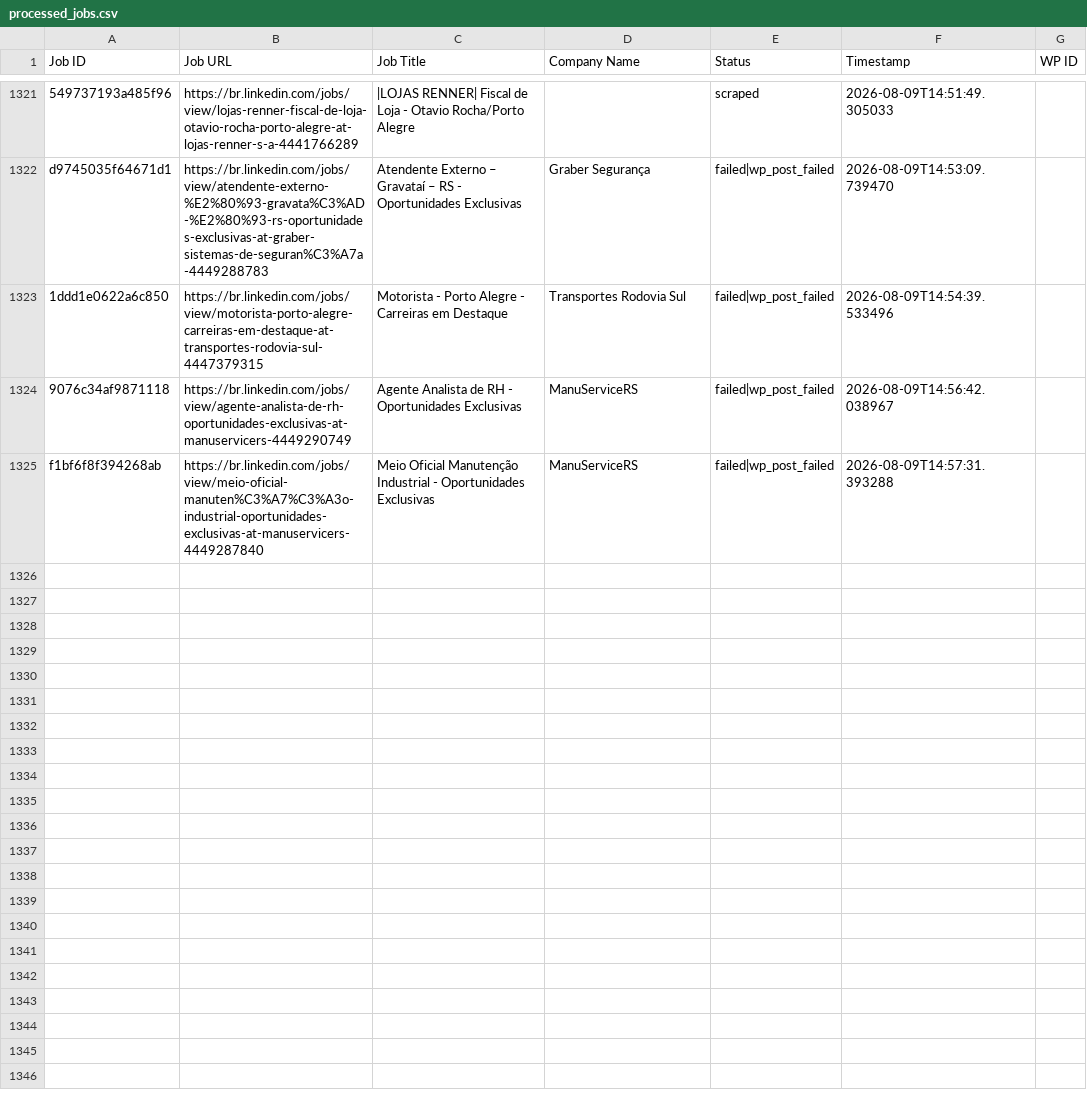
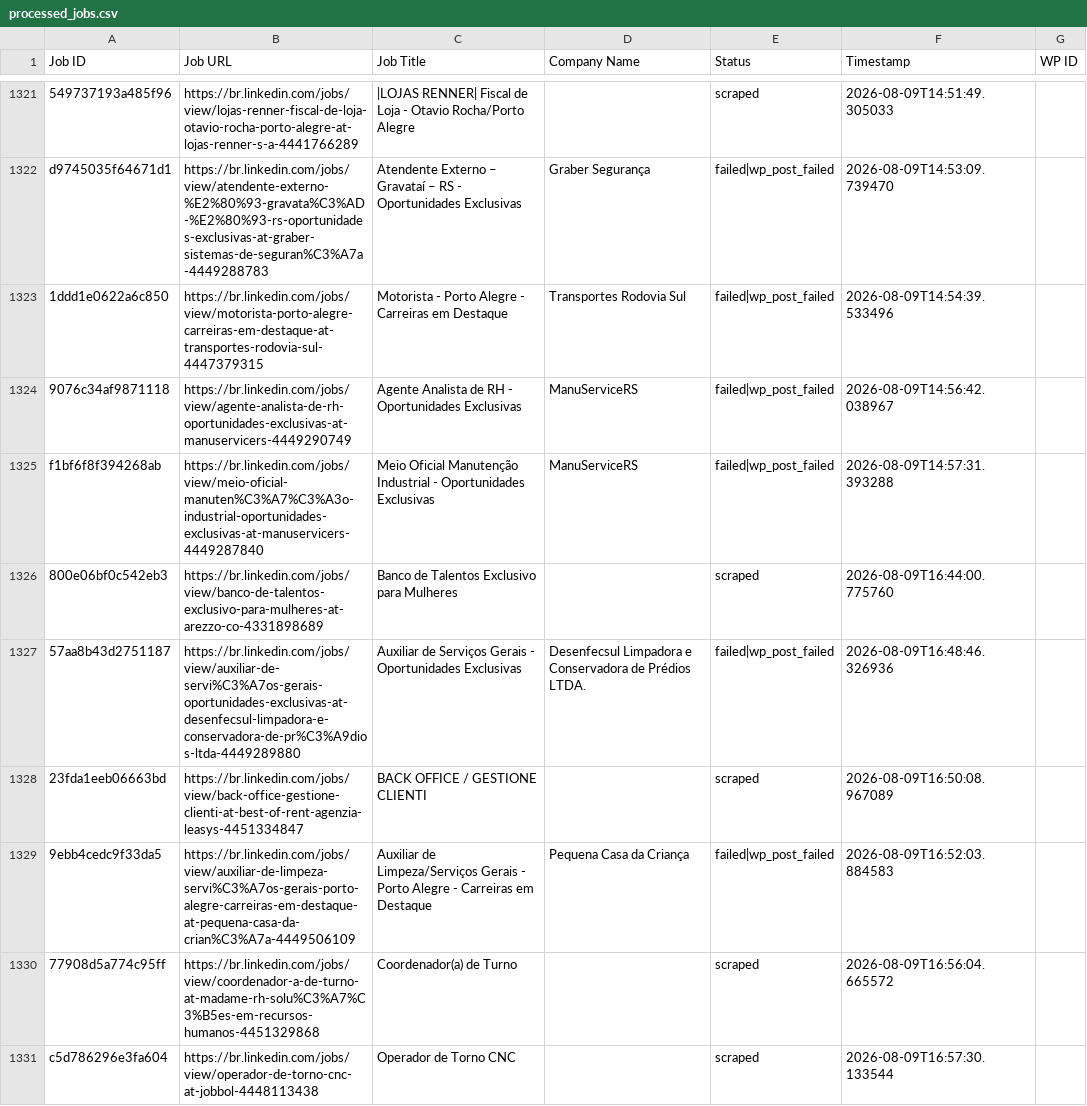
Before and after one commit to mimusdesign/me, a CSV file: processed_jobs.csv, drawn as a sheet; only a part is shown, gaps mark what is left out; the diff names each change by its address in the sheet, - before the commit and + after, or states it on an @@ line.

```diff
--- a/processed_jobs.csv
+++ b/processed_jobs.csv
+row 1326: 800e06bf0c542eb3 | https://br.linkedin.com/jobs/view/banco-de-talentos-exclusivo-para-mulheres-at-arezzo-co-4331898689 | Banco de Talentos Exclusivo para Mulheres |  | scraped | 2026-08-09T16:44:00.775760
+row 1327: 57aa8b43d2751187 | https://br.linkedin.com/jobs/view/auxiliar-de-servi%C3%A7os-gerais-oportunidades-exclusivas-at-desenfecsul-limpadora-e-conservadora-de-pr%C3%A9dios-ltda-4449289880 | Auxiliar de Serviços Gerais - Oportunidades Exclusivas | Desenfecsul Limpadora e Conservadora de Prédios LTDA. | failed|wp_post_failed | 2026-08-09T16:48:46.326936
+row 1328: 23fda1eeb06663bd | https://br.linkedin.com/jobs/view/back-office-gestione-clienti-at-best-of-rent-agenzia-leasys-4451334847 | BACK OFFICE / GESTIONE CLIENTI |  | scraped | 2026-08-09T16:50:08.967089
+row 1329: 9ebb4cedc9f33da5 | https://br.linkedin.com/jobs/view/auxiliar-de-limpeza-servi%C3%A7os-gerais-porto-alegre-carreiras-em-destaque-at-pequena-casa-da-crian%C3%A7a-4449506109 | Auxiliar de Limpeza/Serviços Gerais - Porto Alegre - Carreiras em Destaque | Pequena Casa da Criança | failed|wp_post_failed | 2026-08-09T16:52:03.884583
+row 1330: 77908d5a774c95ff | https://br.linkedin.com/jobs/view/coordenador-a-de-turno-at-madame-rh-solu%C3%A7%C3%B5es-em-recursos-humanos-4451329868 | Coordenador(a) de Turno |  | scraped | 2026-08-09T16:56:04.665572
+row 1331: c5d786296e3fa604 | https://br.linkedin.com/jobs/view/operador-de-torno-cnc-at-jobbol-4448113438 | Operador de Torno CNC |  | scraped | 2026-08-09T16:57:30.133544
```
